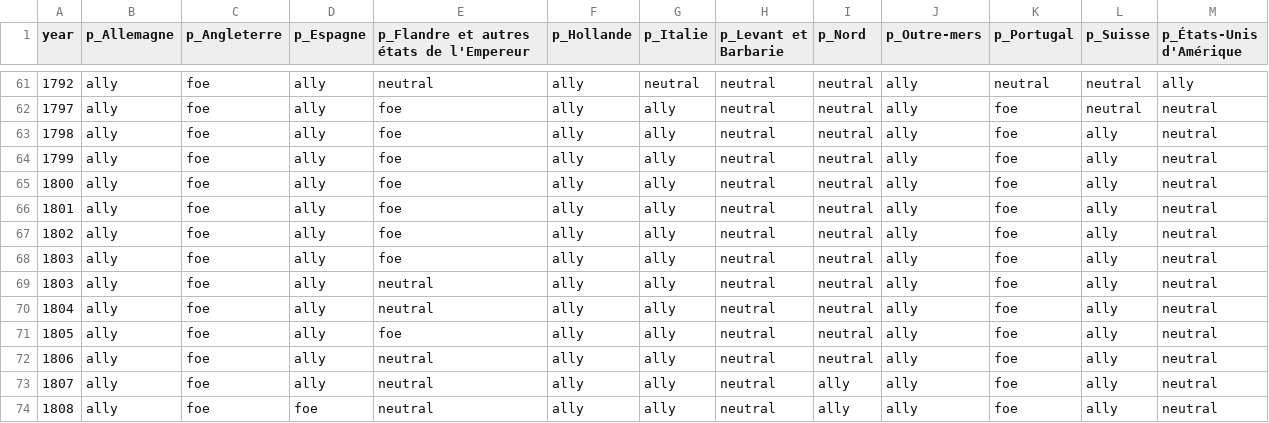
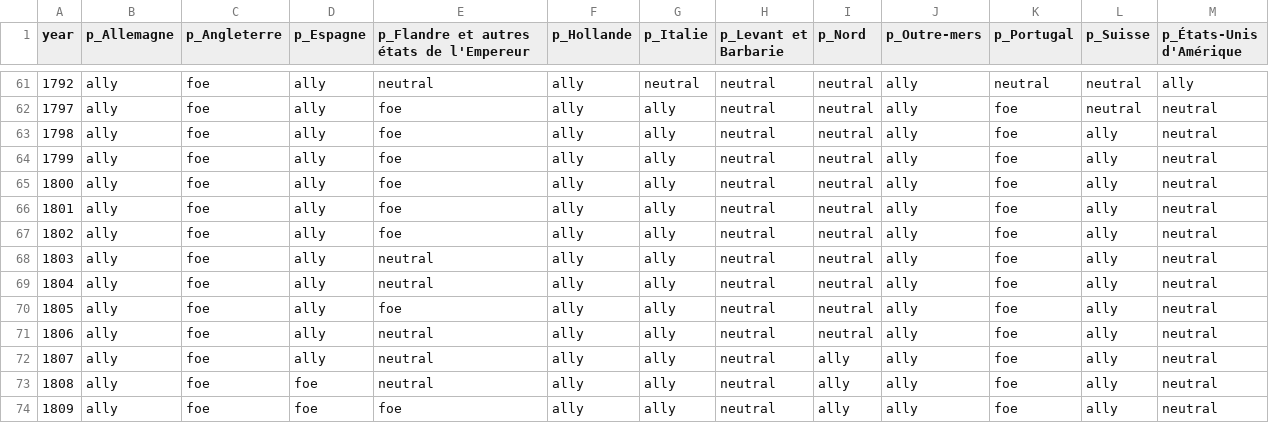
Before and after one commit to gdaudin/2016-Hamburg-Impact-of-War, a CSV file: External Data/WarAndPeace.csv, drawn as a sheet; only a part is shown, gaps mark what is left out; the shorter side is filled out with more unchanged rows; the diff names each change by its address in the sheet, - before the commit and + after, or states it on an @@ line.

Commit message:
Amiens

```diff
--- a/External Data/WarAndPeace.csv
+++ b/External Data/WarAndPeace.csv
-row 68: 1803 | ally | foe | ally | foe | ally | ally | neutral | neutral | ally | foe | ally | neutral
```
